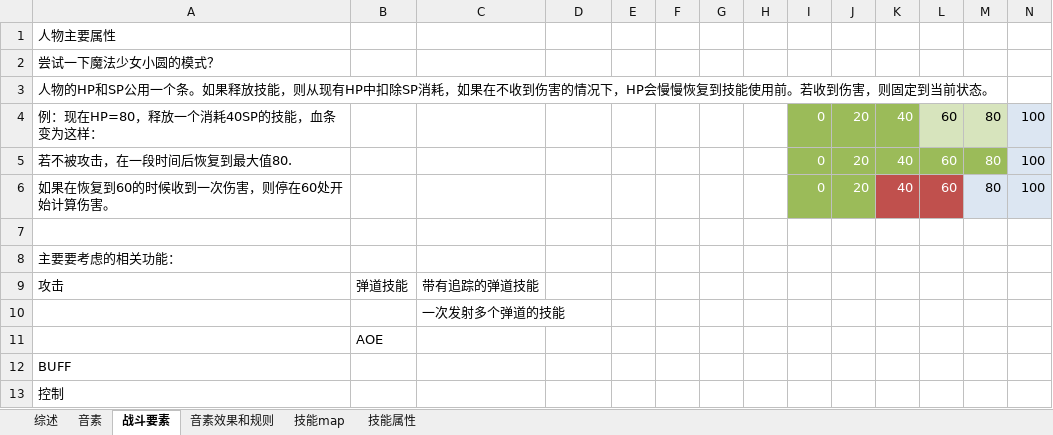
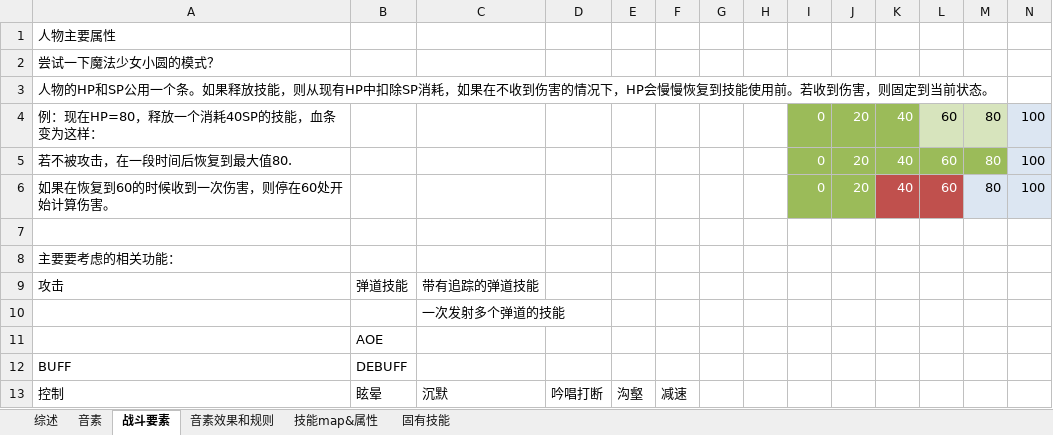
Before and after one commit to Readm/MOV, an Excel workbook: DOC/第一阶段/技能设计.xlsx, sheet 战斗要素, drawn as a sheet; values as stored, in another font and other column widths than the file's, no borders; the diff names each change by its address in the sheet, - before the commit and + after, or states it on an @@ line.

```diff
--- a/DOC/第一阶段/技能设计.xlsx (sheet 战斗要素)
+++ b/DOC/第一阶段/技能设计.xlsx (sheet 战斗要素)
-sheet tab: 技能map
+sheet tab: 技能map&属性
-sheet tab: 技能属性
+sheet tab: 固有技能
-B12: (empty)
+B12: DEBUFF
-B13: (empty)
+B13: 眩晕
-C13: (empty)
+C13: 沉默
-D13: (empty)
+D13: 吟唱打断
-E13: (empty)
+E13: 沟壑
-F13: (empty)
+F13: 减速
```
Also changed, not shown: sheet 技能map&属性, sheet 音素.
